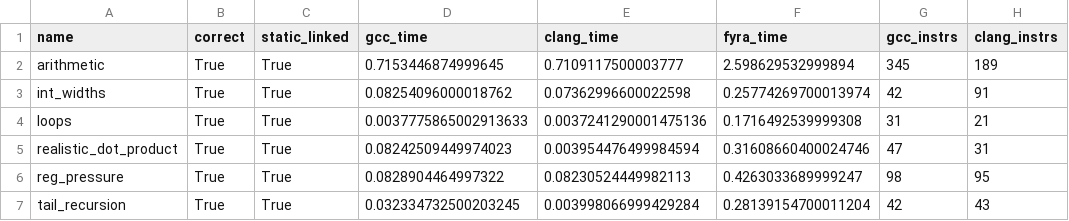
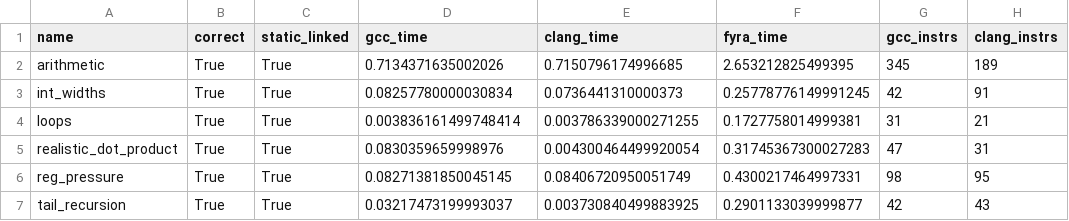
Before and after one commit to netesy/fyra, a CSV file: benchmarks/benchmark_results.csv, drawn as a sheet; only a part is shown; the diff names each change by its address in the sheet, - before the commit and + after, or states it on an @@ line.

```diff
--- a/benchmarks/benchmark_results.csv
+++ b/benchmarks/benchmark_results.csv
-D2 (gcc_time): 0.7153446874999645
+D2 (gcc_time): 0.7134371635002026
-E2 (clang_time): 0.7109117500003777
+E2 (clang_time): 0.7150796174996685
-F2 (fyra_time): 2.598629532999894
+F2 (fyra_time): 2.653212825499395
-D3 (gcc_time): 0.08254096000018762
+D3 (gcc_time): 0.08257780000030834
-E3 (clang_time): 0.07362996600022598
+E3 (clang_time): 0.0736441310000373
-F3 (fyra_time): 0.25774269700013974
+F3 (fyra_time): 0.25778776149991245
-D4 (gcc_time): 0.0037775865002913633
+D4 (gcc_time): 0.003836161499748414
-E4 (clang_time): 0.0037241290001475136
+E4 (clang_time): 0.003786339000271255
-F4 (fyra_time): 0.1716492539999308
+F4 (fyra_time): 0.1727758014999381
-D5 (gcc_time): 0.08242509449974023
+D5 (gcc_time): 0.0830359659998976
-E5 (clang_time): 0.003954476499984594
+E5 (clang_time): 0.004300464499920054
-F5 (fyra_time): 0.31608660400024746
+F5 (fyra_time): 0.31745367300027283
-D6 (gcc_time): 0.0828904464997322
+D6 (gcc_time): 0.08271381850045145
-E6 (clang_time): 0.08230524449982113
+E6 (clang_time): 0.08406720950051749
-F6 (fyra_time): 0.4263033689999247
+F6 (fyra_time): 0.4300217464997331
-D7 (gcc_time): 0.032334732500203245
+D7 (gcc_time): 0.03217473199993037
-E7 (clang_time): 0.003998066999429284
+E7 (clang_time): 0.003730840499883925
-F7 (fyra_time): 0.28139154700011204
+F7 (fyra_time): 0.2901133039999877
```
Also changed, not shown: 2 other files.
